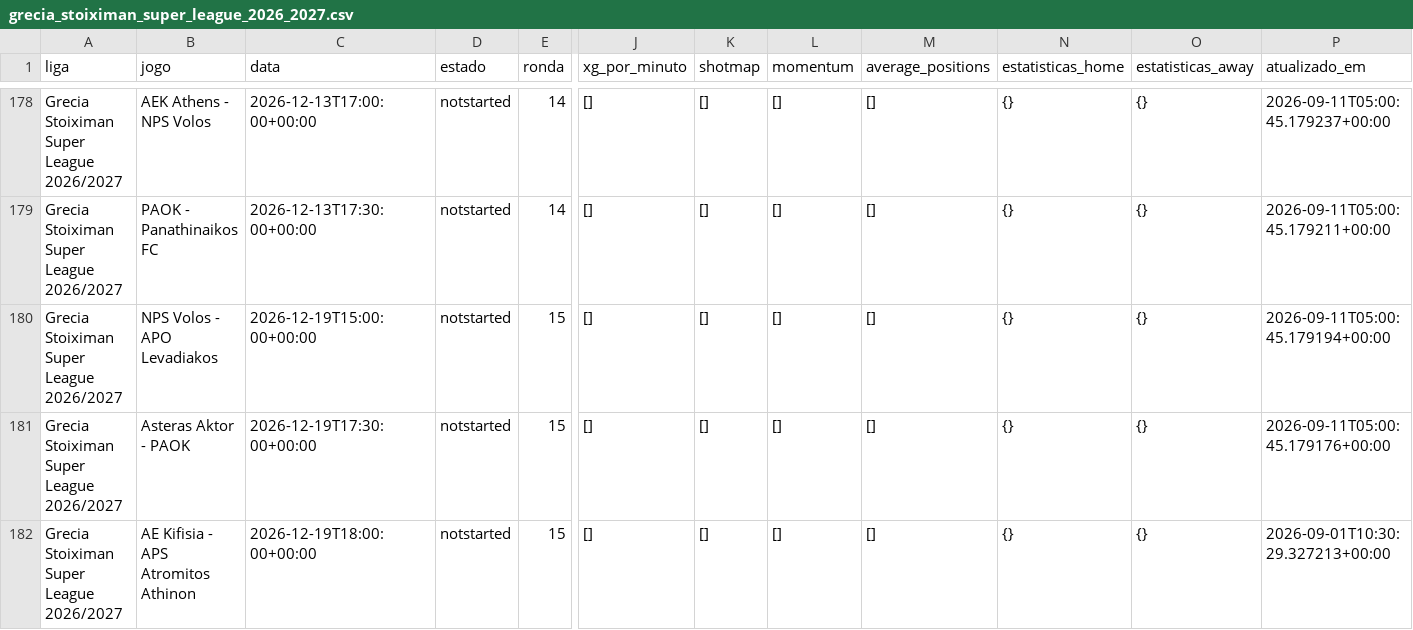
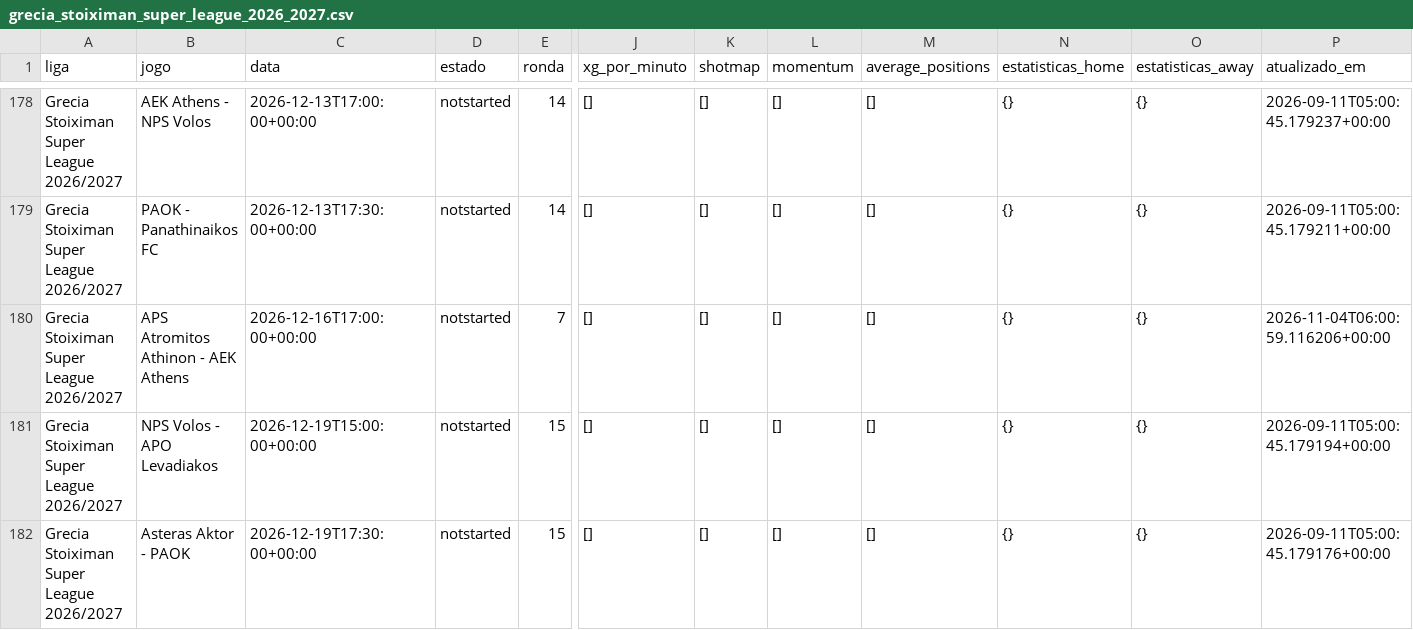
Before and after one commit to aimidas1/-xg_por_minuto-, a CSV file: grecia_stoiximan_super_league_2026_2027.csv, drawn as a sheet; only a part is shown, gaps mark what is left out; the shorter side is filled out with more unchanged rows; rows hold the shown columns only; the diff names each change by its address in the sheet, - before the commit and + after, or states it on an @@ line.

Commit message:
auto: update data 2026-11-04

```diff
--- a/grecia_stoiximan_super_league_2026_2027.csv
+++ b/grecia_stoiximan_super_league_2026_2027.csv
+row 180: Grecia Stoiximan Super League 2026/2027 | APS Atromitos Athinon - AEK Athens | 2026-12-16T17:00:00+00:00 | notstarted | 7 | [] | [] | [] | [] | {} | {} | 2026-11-04T06:00:59.116206+00:00
```
Also changed, not shown: 3 other files.
